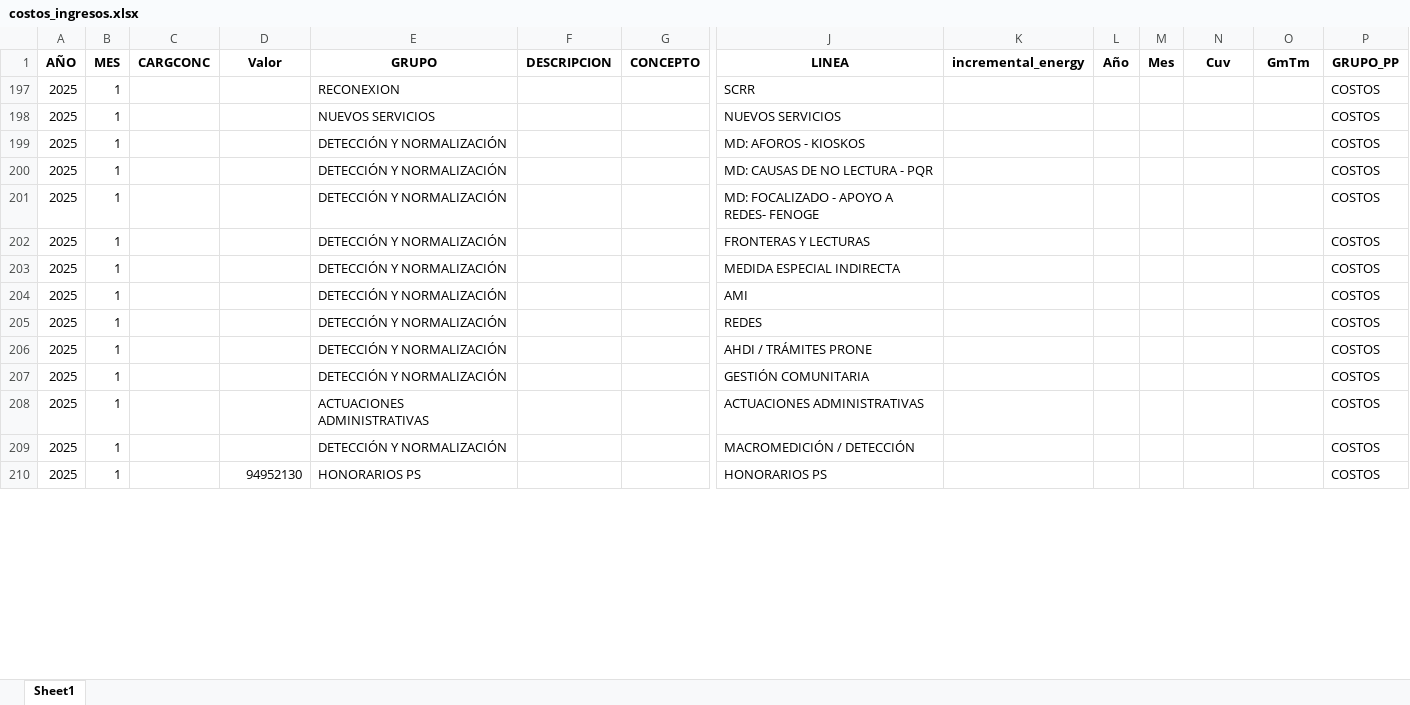
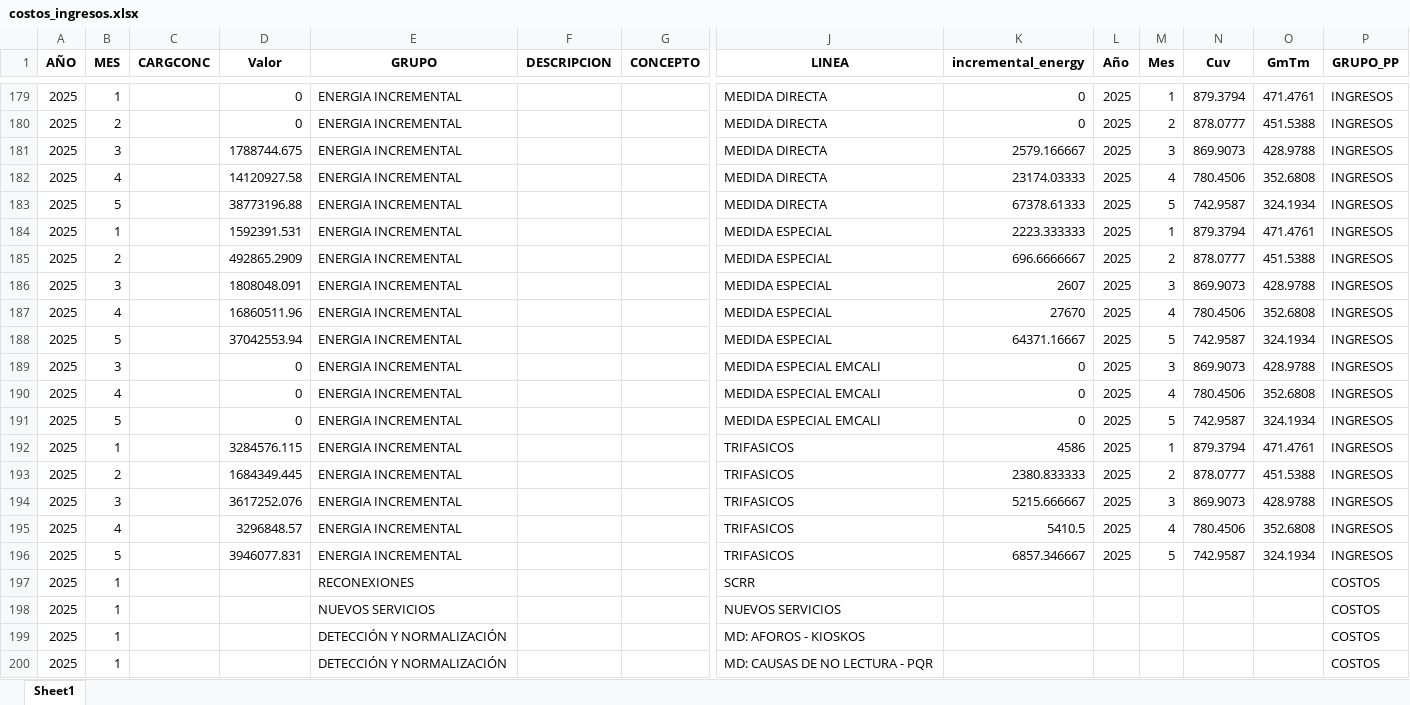
Before and after one commit to edahg/evaluacion-economica-app, an Excel workbook: costos_ingresos.xlsx, sheet Sheet1, drawn as a sheet; only a part is shown, gaps mark what is left out; the shorter side is filled out with more unchanged rows; values as stored, in another font and other column widths than the file's, no borders; rows hold the shown columns only; the diff covers the shown part only; the diff names each change by its address in the sheet, - before the commit and + after, or states it on an @@ line.

Commit message:
nombre reconexiones corregido

```diff
--- a/costos_ingresos.xlsx (sheet Sheet1)
+++ b/costos_ingresos.xlsx (sheet Sheet1)
@@ row 179 unhidden: 2025 | 1 |  | 0 | ENERGIA INCREMENTAL |  |  | MEDIDA DIRECTA | 0 | 2025 | 1 | 879.3794 | 471.4761 | INGRESOS @@
@@ row 180 unhidden: 2025 | 2 |  | 0 | ENERGIA INCREMENTAL |  |  | MEDIDA DIRECTA | 0 | 2025 | 2 | 878.0777 | 451.5388 | INGRESOS @@
@@ row 181 unhidden: 2025 | 3 |  | 1788744.675 | ENERGIA INCREMENTAL |  |  | MEDIDA DIRECTA | 2579.166667 | 2025 | 3 | 869.9073 | 428.9788 | INGRESOS @@
@@ row 182 unhidden: 2025 | 4 |  | 14120927.58 | ENERGIA INCREMENTAL |  |  | MEDIDA DIRECTA | 23174.03333 | 2025 | 4 | 780.4506 | 352.6808 | INGRESOS @@
@@ row 183 unhidden: 2025 | 5 |  | 38773196.88 | ENERGIA INCREMENTAL |  |  | MEDIDA DIRECTA | 67378.61333 | 2025 | 5 | 742.9587 | 324.1934 | INGRESOS @@
@@ row 184 unhidden: 2025 | 1 |  | 1592391.531 | ENERGIA INCREMENTAL |  |  | MEDIDA ESPECIAL | 2223.333333 | 2025 | 1 | 879.3794 | 471.4761 | INGRESOS @@
@@ row 185 unhidden: 2025 | 2 |  | 492865.2909 | ENERGIA INCREMENTAL |  |  | MEDIDA ESPECIAL | 696.6666667 | 2025 | 2 | 878.0777 | 451.5388 | INGRESOS @@
@@ row 186 unhidden: 2025 | 3 |  | 1808048.091 | ENERGIA INCREMENTAL |  |  | MEDIDA ESPECIAL | 2607 | 2025 | 3 | 869.9073 | 428.9788 | INGRESOS @@
@@ row 187 unhidden: 2025 | 4 |  | 16860511.96 | ENERGIA INCREMENTAL |  |  | MEDIDA ESPECIAL | 27670 | 2025 | 4 | 780.4506 | 352.6808 | INGRESOS @@
@@ row 188 unhidden: 2025 | 5 |  | 37042553.94 | ENERGIA INCREMENTAL |  |  | MEDIDA ESPECIAL | 64371.16667 | 2025 | 5 | 742.9587 | 324.1934 | INGRESOS @@
@@ row 189 unhidden: 2025 | 3 |  | 0 | ENERGIA INCREMENTAL |  |  | MEDIDA ESPECIAL EMCALI | 0 | 2025 | 3 | 869.9073 | 428.9788 | INGRESOS @@
@@ row 190 unhidden: 2025 | 4 |  | 0 | ENERGIA INCREMENTAL |  |  | MEDIDA ESPECIAL EMCALI | 0 | 2025 | 4 | 780.4506 | 352.6808 | INGRESOS @@
@@ row 191 unhidden: 2025 | 5 |  | 0 | ENERGIA INCREMENTAL |  |  | MEDIDA ESPECIAL EMCALI | 0 | 2025 | 5 | 742.9587 | 324.1934 | INGRESOS @@
@@ row 192 unhidden: 2025 | 1 |  | 3284576.115 | ENERGIA INCREMENTAL |  |  | TRIFASICOS | 4586 | 2025 | 1 | 879.3794 | 471.4761 | INGRESOS @@
@@ row 193 unhidden: 2025 | 2 |  | 1684349.445 | ENERGIA INCREMENTAL |  |  | TRIFASICOS | 2380.833333 | 2025 | 2 | 878.0777 | 451.5388 | INGRESOS @@
@@ row 194 unhidden: 2025 | 3 |  | 3617252.076 | ENERGIA INCREMENTAL |  |  | TRIFASICOS | 5215.666667 | 2025 | 3 | 869.9073 | 428.9788 | INGRESOS @@
@@ row 195 unhidden: 2025 | 4 |  | 3296848.57 | ENERGIA INCREMENTAL |  |  | TRIFASICOS | 5410.5 | 2025 | 4 | 780.4506 | 352.6808 | INGRESOS @@
@@ row 196 unhidden: 2025 | 5 |  | 3946077.831 | ENERGIA INCREMENTAL |  |  | TRIFASICOS | 6857.346667 | 2025 | 5 | 742.9587 | 324.1934 | INGRESOS @@
-E197 (GRUPO): RECONEXION
+E197 (GRUPO): RECONEXIONES
```
Also changed, not shown: 177 hidden or unhidden rows and 4 edited cells elsewhere in this sheet.
